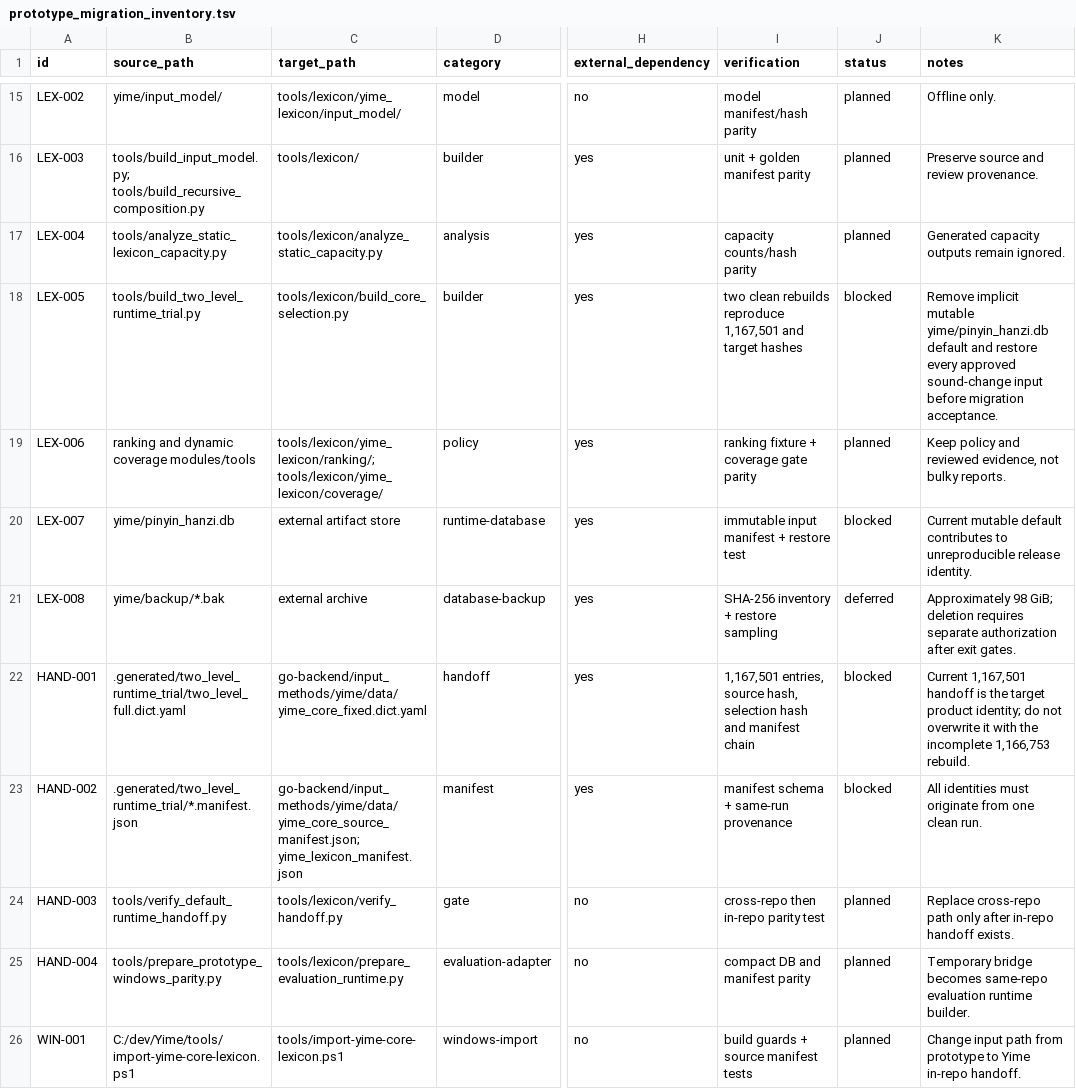
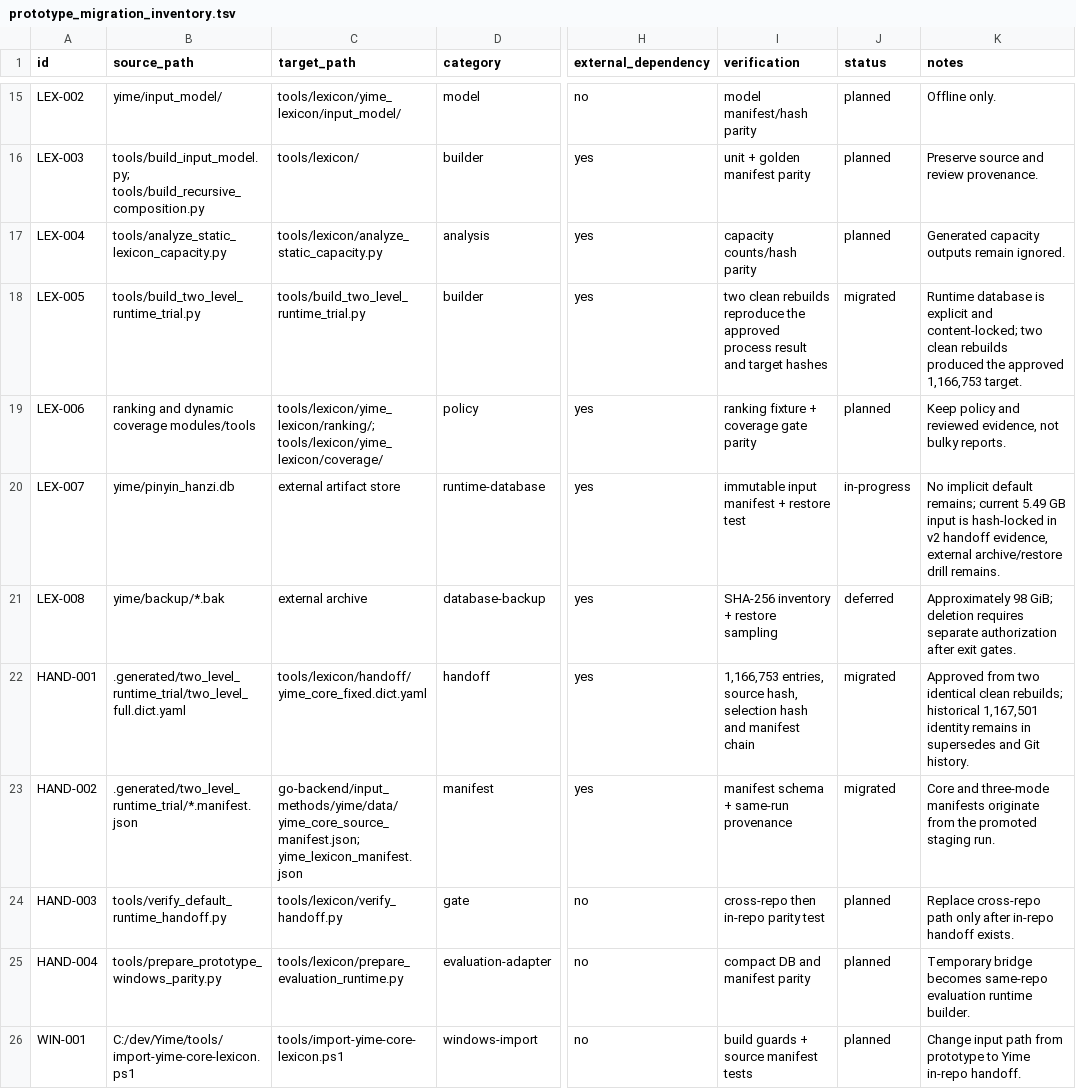
Before and after one commit to tsaanghwang/Yime, a TSV file: docs/project/prototype_migration_inventory.tsv, drawn as a sheet; only a part is shown, gaps mark what is left out; the diff covers the shown part only; the diff names each change by its address in the sheet, - before the commit and + after, or states it on an @@ line.

Commit message:
Complete in-repo lexicon handoff

```diff
--- a/docs/project/prototype_migration_inventory.tsv
+++ b/docs/project/prototype_migration_inventory.tsv
-C18 (target_path): tools/lexicon/build_core_selection.py
+C18 (target_path): tools/build_two_level_runtime_trial.py
-I18 (verification): …rebuilds reproduce 1,167,501 and target…
+I18 (verification): …rebuilds reproduce the approved process result and target…
-J18 (status): blocked
+J18 (status): migrated
-K18 (notes): Remove implicit mutable yime/pinyin_hanzi.db default and restore every approved sound-change input before migration acceptance.
+K18 (notes): Runtime database is explicit and content-locked; two clean rebuilds produced the approved 1,166,753 target.
-J20 (status): blocked
+J20 (status): in-progress
-K20 (notes): Current mutable default contributes to unreproducible release identity.
+K20 (notes): No implicit default remains; current 5.49 GB input is hash-locked in v2 handoff evidence, external archive/restore drill remains.
-C22 (target_path): go-backend/input_methods/yime/data/yime_core_fixed.dict.yaml
+C22 (target_path): tools/lexicon/handoff/yime_core_fixed.dict.yaml
-I22 (verification): 1,167,501 entries, source…
+I22 (verification): 1,166,753 entries, source…
-J22:J23 (status): blocked
+J22:J23 (status): migrated
-K22 (notes): Current 1,167,501 handoff is the target product identity; do not overwrite it with the incomplete 1,166,753 rebuild.
+K22 (notes): Approved from two identical clean rebuilds; historical 1,167,501 identity remains in supersedes and Git history.
-K23 (notes): All identities must originate from one clean run.
+K23 (notes): Core and three-mode manifests originate from the promoted staging run.
```
Also changed, not shown: 5 edited cells elsewhere in this file, 58 other files.
